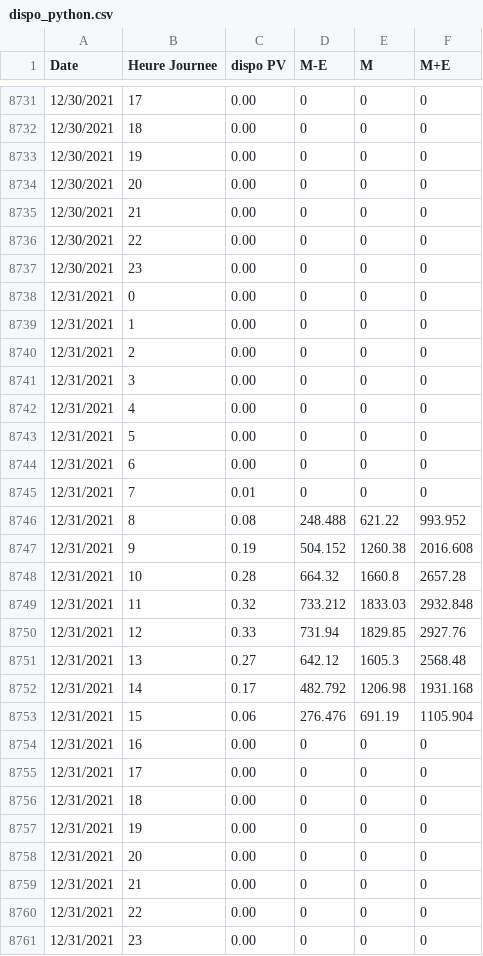
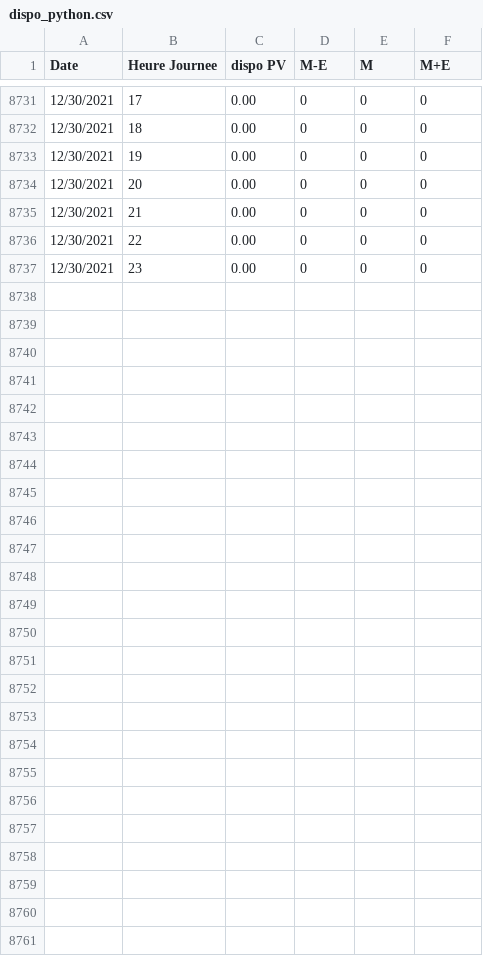
Before and after one commit to borges67/Projet-IFPEN-2025, a CSV file: data/input_residential/dispo_python.csv, drawn as a sheet; only a part is shown, gaps mark what is left out; the diff names each change by its address in the sheet, - before the commit and + after, or states it on an @@ line.

```diff
--- a/data/input_residential/dispo_python.csv
+++ b/data/input_residential/dispo_python.csv
-row 8738: 12/31/2021 | 0 | 0.00 | 0 | 0 | 0
-row 8739: 12/31/2021 | 1 | 0.00 | 0 | 0 | 0
-row 8740: 12/31/2021 | 2 | 0.00 | 0 | 0 | 0
-row 8741: 12/31/2021 | 3 | 0.00 | 0 | 0 | 0
-row 8742: 12/31/2021 | 4 | 0.00 | 0 | 0 | 0
-row 8743: 12/31/2021 | 5 | 0.00 | 0 | 0 | 0
-row 8744: 12/31/2021 | 6 | 0.00 | 0 | 0 | 0
-row 8745: 12/31/2021 | 7 | 0.01 | 0 | 0 | 0
-row 8746: 12/31/2021 | 8 | 0.08 | 248.488 | 621.22 | 993.952
-row 8747: 12/31/2021 | 9 | 0.19 | 504.152 | 1260.38 | 2016.608
-row 8748: 12/31/2021 | 10 | 0.28 | 664.32 | 1660.8 | 2657.28
-row 8749: 12/31/2021 | 11 | 0.32 | 733.212 | 1833.03 | 2932.848
-row 8750: 12/31/2021 | 12 | 0.33 | 731.94 | 1829.85 | 2927.76
-row 8751: 12/31/2021 | 13 | 0.27 | 642.12 | 1605.3 | 2568.48
-row 8752: 12/31/2021 | 14 | 0.17 | 482.792 | 1206.98 | 1931.168
-row 8753: 12/31/2021 | 15 | 0.06 | 276.476 | 691.19 | 1105.904
-row 8754: 12/31/2021 | 16 | 0.00 | 0 | 0 | 0
-row 8755: 12/31/2021 | 17 | 0.00 | 0 | 0 | 0
-row 8756: 12/31/2021 | 18 | 0.00 | 0 | 0 | 0
-row 8757: 12/31/2021 | 19 | 0.00 | 0 | 0 | 0
-row 8758: 12/31/2021 | 20 | 0.00 | 0 | 0 | 0
-row 8759: 12/31/2021 | 21 | 0.00 | 0 | 0 | 0
-row 8760: 12/31/2021 | 22 | 0.00 | 0 | 0 | 0
-row 8761: 12/31/2021 | 23 | 0.00 | 0 | 0 | 0
```
Also changed, not shown: data/Modele_chronologique/demandM.csv, data/Modele_chronologique/prodValues.csv, 16 other files.
